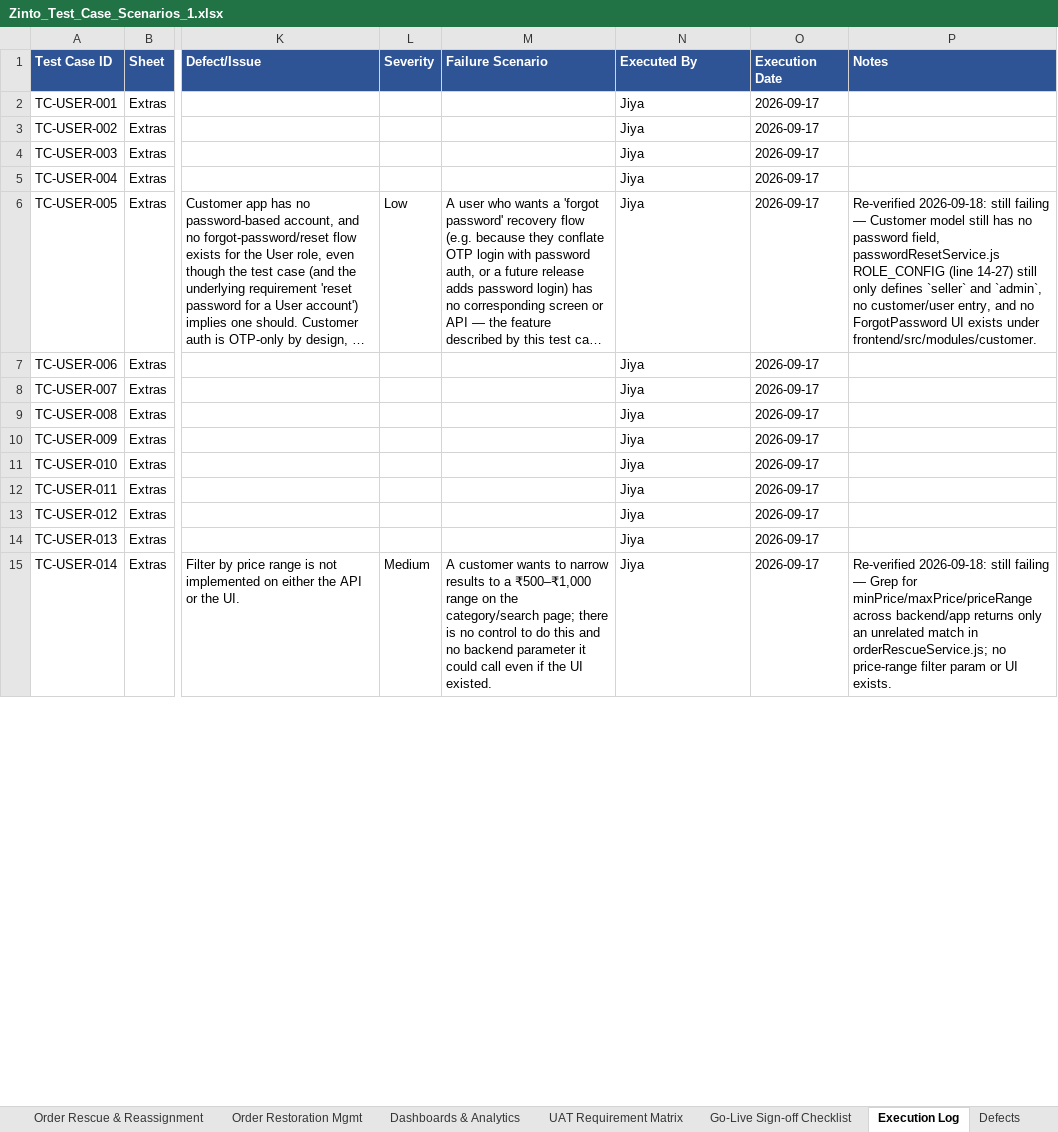
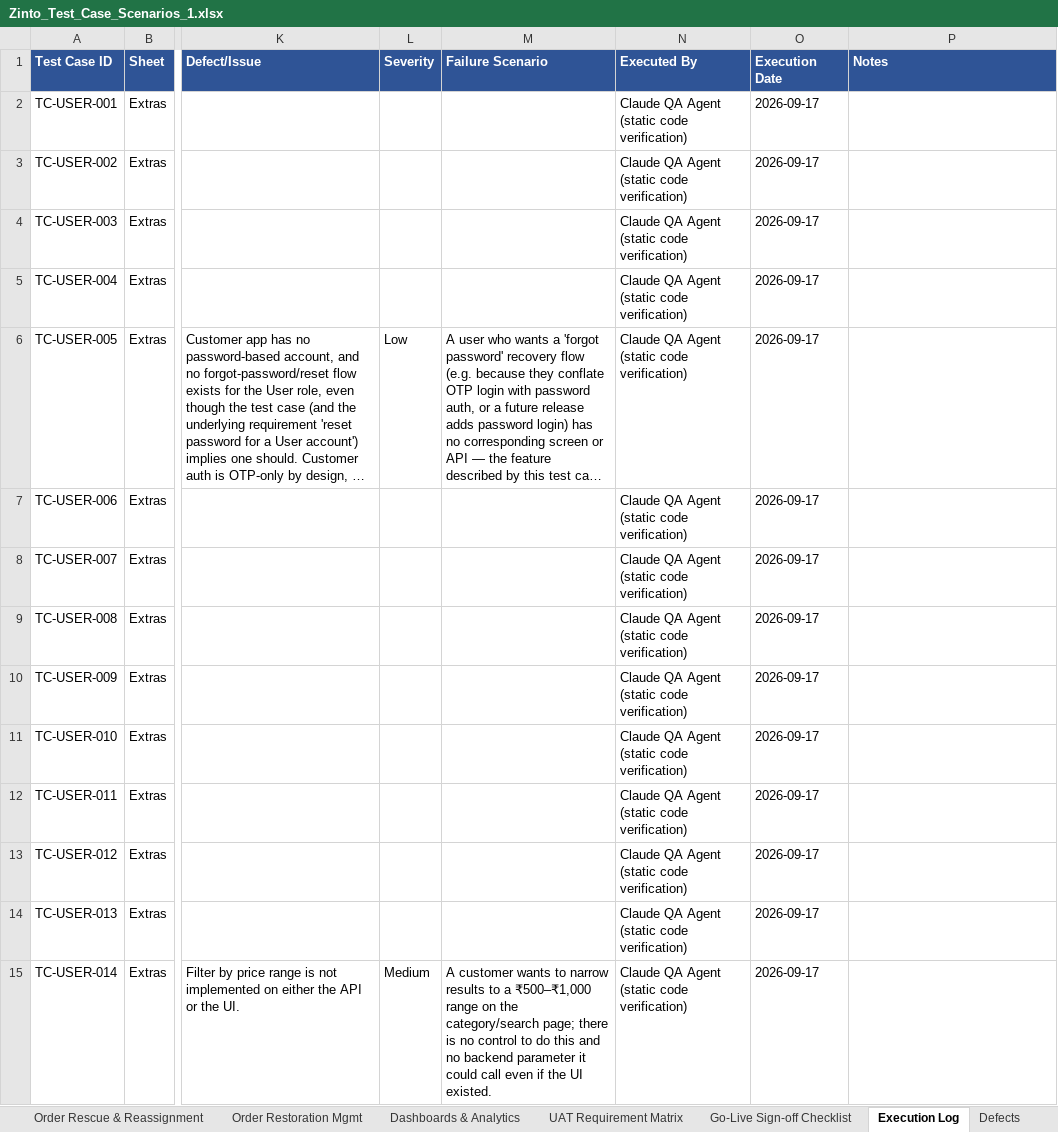
Before and after one commit to harshu-panchal/GrandBazar, an Excel workbook: Zinto_Test_Case_Scenarios_1.xlsx, sheet Execution Log, drawn as a sheet; only a part is shown, gaps mark what is left out; long unchanged cells end in …; values as stored, in another font and other column widths than the file's, no borders; the diff covers the shown part only; the diff names each change by its address in the sheet, - before the commit and + after, or states it on an @@ line.

```diff
--- a/Zinto_Test_Case_Scenarios_1.xlsx (sheet Execution Log)
+++ b/Zinto_Test_Case_Scenarios_1.xlsx (sheet Execution Log)
-N2:N15 (Executed By): Jiya
+N2:N15 (Executed By): Claude QA Agent (static code verification)
-P6 (Notes): Re-verified 2026-09-18: still failing — Customer model still has no password field, passwordResetService.js ROLE_CONFIG (line 14-27) still only defines `seller` and `admin`, no customer/user entry, and no ForgotPassword UI exists under frontend/src/modules/customer.
+P6 (Notes): (empty)
-P15 (Notes): Re-verified 2026-09-18: still failing — Grep for minPrice/maxPrice/priceRange across backend/app returns only an unrelated match in orderRescueService.js; no price-range filter param or UI exists.
+P15 (Notes): (empty)
```
Also changed, not shown: 608 edited cells elsewhere in this sheet, sheet UAT Requirement Matrix, sheet Order Rescue & Reassignment, sheet Partial Order & Seller Ops, sheet Role-wise Testing (New Roles), sheet Go-Live Sign-off Checklist, sheet E2E Business Flow, 15 more sheets, 2 other files.
